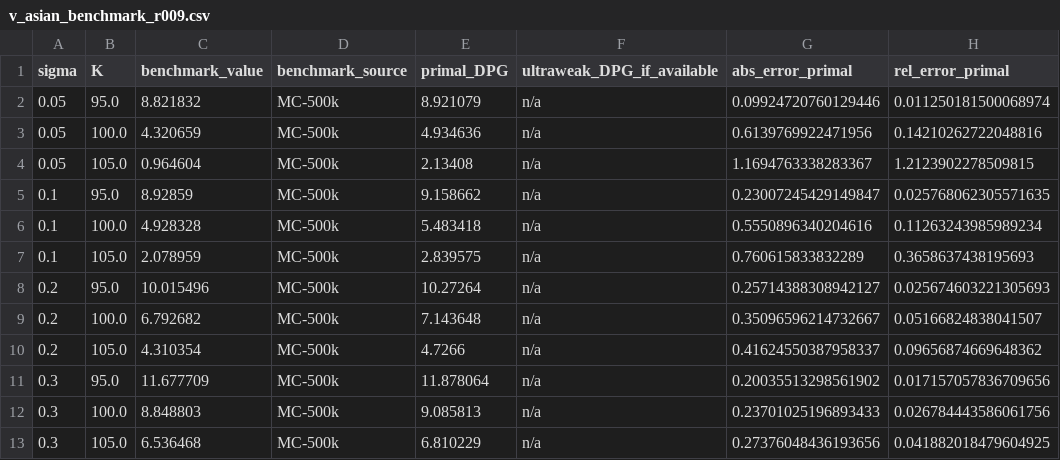
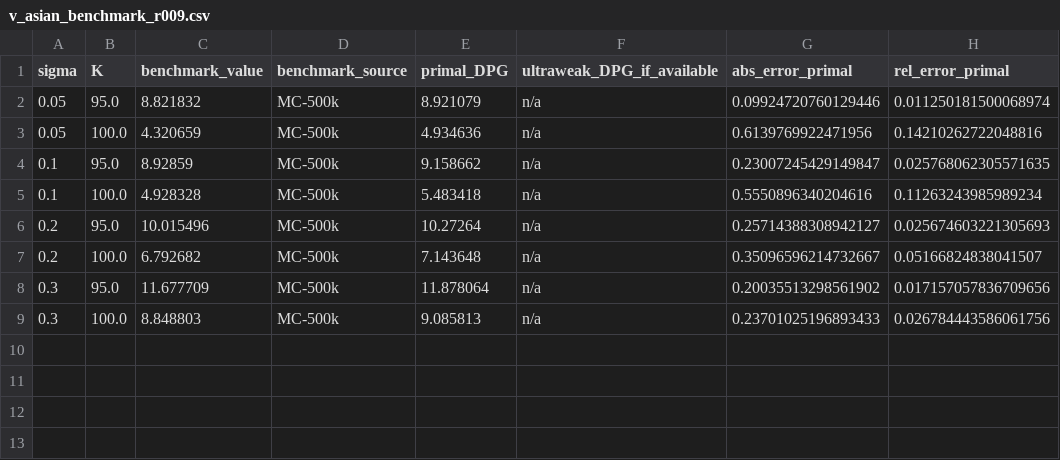
Before and after one commit to DavoodDamircheli/dpg-finance, a CSV file: results/convergence/v_asian_benchmark_r009.csv, drawn as a sheet; the diff names each change by its address in the sheet, - before the commit and + after, or states it on an @@ line.

```diff
--- a/results/convergence/v_asian_benchmark_r009.csv
+++ b/results/convergence/v_asian_benchmark_r009.csv
-row 4: 0.05 | 105.0 | 0.964604 | MC-500k | 2.13408 | n/a | 1.1694763338283367 | 1.2123902278509815
-row 7: 0.1 | 105.0 | 2.078959 | MC-500k | 2.839575 | n/a | 0.760615833832289 | 0.3658637438195693
-row 10: 0.2 | 105.0 | 4.310354 | MC-500k | 4.7266 | n/a | 0.41624550387958337 | 0.09656874669648362
-row 13: 0.3 | 105.0 | 6.536468 | MC-500k | 6.810229 | n/a | 0.27376048436193656 | 0.041882018479604925
```
Also changed, not shown: results/convergence/v_asian_benchmark_r015.csv, results/convergence/v_asian_spatial.csv, 17 other files.
